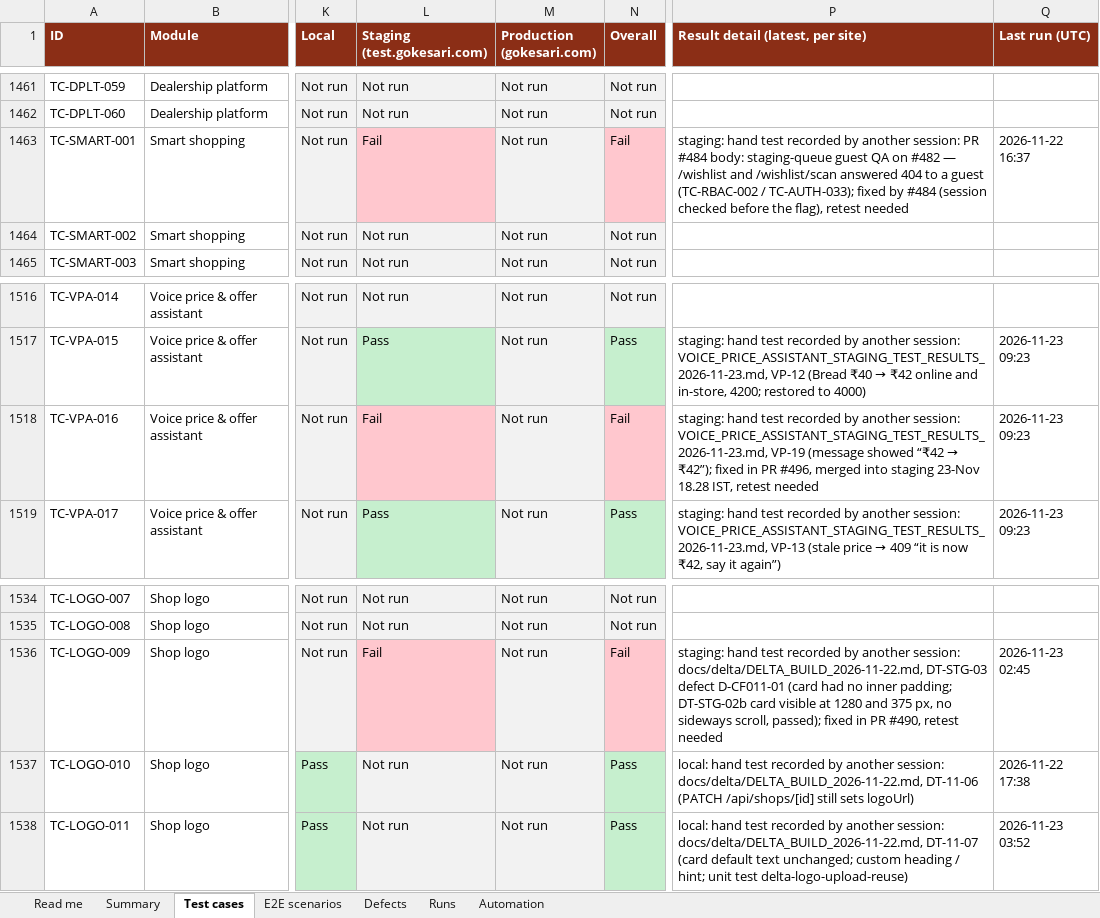
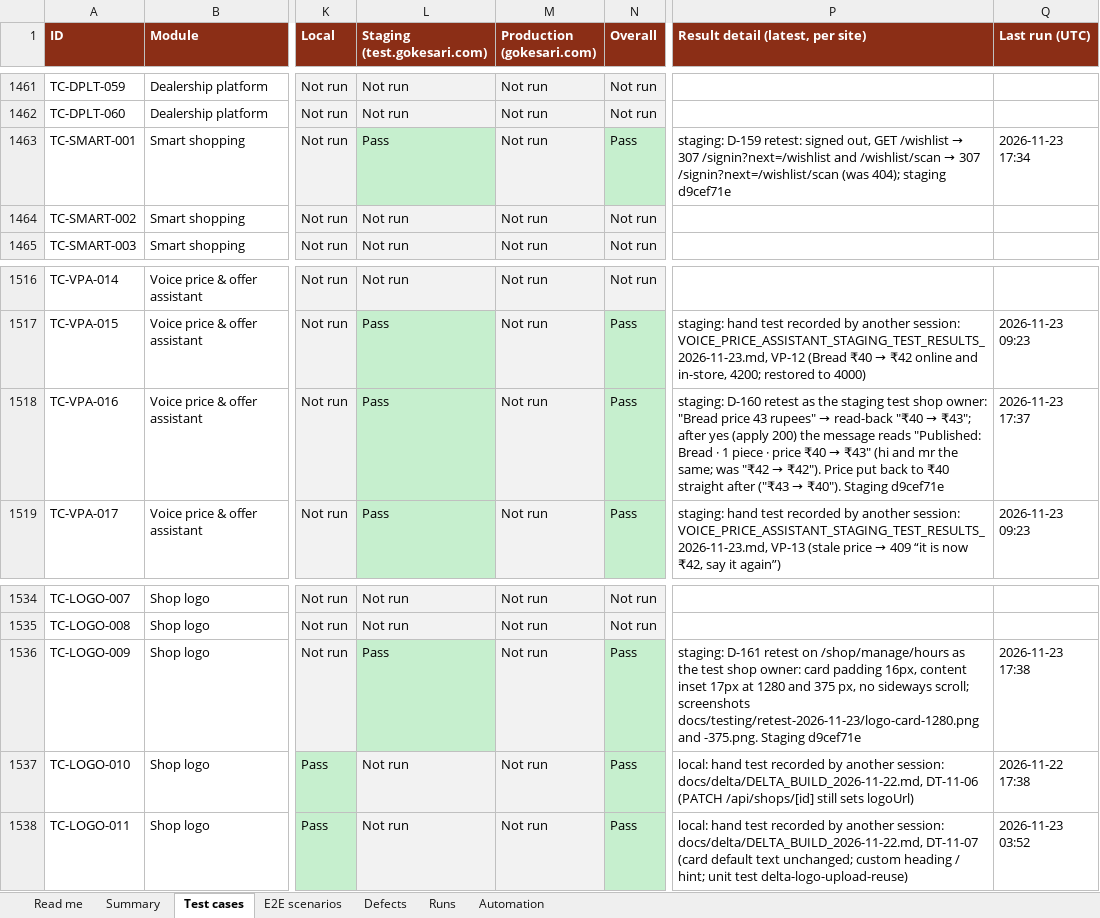
Before and after one commit to sanjaymorankar-debug/GoKesari, an Excel workbook: docs/testing/GOKESARI_MASTER_TEST_REGISTER.xlsx, sheet Test cases, drawn as a sheet; only a part is shown, gaps mark what is left out; values as stored, in another font and other column widths than the file's, no borders; the diff names each change by its address in the sheet, - before the commit and + after, or states it on an @@ line.

```diff
--- a/docs/testing/GOKESARI_MASTER_TEST_REGISTER.xlsx (sheet Test cases)
+++ b/docs/testing/GOKESARI_MASTER_TEST_REGISTER.xlsx (sheet Test cases)
-L1463 (Staging (test.gokesari.com)): Fail
+L1463 (Staging (test.gokesari.com)): Pass
-L1463 fill: #FFC7CE
+L1463 fill: #C6EFCE
-N1463 (Overall): Fail
+N1463 (Overall): Pass
-N1463 fill: #FFC7CE
+N1463 fill: #C6EFCE
@@ P1463 (Result detail (latest, per site)): staging: hand test recorded by another session: PR #484 body: staging-queue guest QA on #482 — /wishlist and /wishlist/scan answered 404 to a guest (TC-RBAC-002 / TC-AUTH-033); fixed by #484 (session checked before the flag), retest needed → staging: D-159 retest: signed out, GET /wishlist → 307 /signin?next=/wishlist and /wishlist/scan → 307 /signin?next=/wishlist/scan (was 404); staging d9cef71e @@
-Q1463 (Last run (UTC)): 2026-11-22 16:37
+Q1463 (Last run (UTC)): 2026-11-23 17:34
-L1518 (Staging (test.gokesari.com)): Fail
+L1518 (Staging (test.gokesari.com)): Pass
-L1518 fill: #FFC7CE
+L1518 fill: #C6EFCE
-N1518 (Overall): Fail
+N1518 (Overall): Pass
-N1518 fill: #FFC7CE
+N1518 fill: #C6EFCE
@@ P1518 (Result detail (latest, per site)): staging: hand test recorded by another session: VOICE_PRICE_ASSISTANT_STAGING_TEST_RESULTS_2026-11-23.md, VP-19 (message showed “₹42 → ₹42”); fixed in PR #496, merged into staging 23-Nov 18.28 IST, retest needed → staging: D-160 retest as the staging test shop owner: "Bread price 43 rupees" → read-back "₹40 → ₹43"; after yes (apply 200) the message reads "Published: Bread · 1 piece · price ₹40 → ₹43" (hi and mr the same; was "₹42 → ₹42"). Price put back to ₹40 straight after ("₹43 → ₹40"). Staging d9cef71e @@
-Q1518 (Last run (UTC)): 2026-11-23 09:23
+Q1518 (Last run (UTC)): 2026-11-23 17:37
-L1536 (Staging (test.gokesari.com)): Fail
+L1536 (Staging (test.gokesari.com)): Pass
-L1536 fill: #FFC7CE
+L1536 fill: #C6EFCE
-N1536 (Overall): Fail
+N1536 (Overall): Pass
-N1536 fill: #FFC7CE
+N1536 fill: #C6EFCE
-P1536 (Result detail (latest, per site)): staging: hand test recorded by another session: docs/delta/DELTA_BUILD_2026-11-22.md, DT-STG-03 defect D-CF011-01 (card had no inner padding; DT-STG-02b card visible at 1280 and 375 px, no sideways scroll, passed); fixed in PR #490, retest needed
+P1536 (Result detail (latest, per site)): staging: D-161 retest on /shop/manage/hours as the test shop owner: card padding 16px, content inset 17px at 1280 and 375 px, no sideways scroll; screenshots docs/testing/retest-2026-11-23/logo-card-1280.png and -375.png. Staging d9cef71e
-Q1536 (Last run (UTC)): 2026-11-23 02:45
+Q1536 (Last run (UTC)): 2026-11-23 17:38
```
Also changed, not shown: sheet Runs, sheet Summary, sheet Defects, sheet Read me, test-cases.xlsx, 2 other files.
